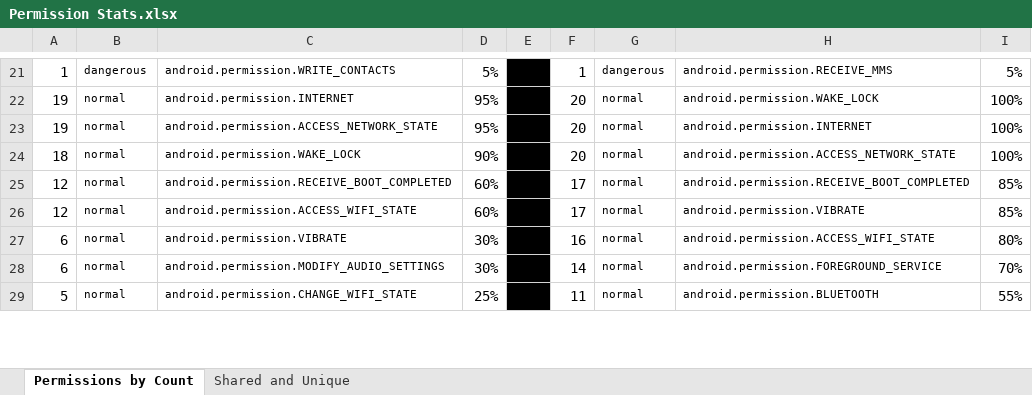
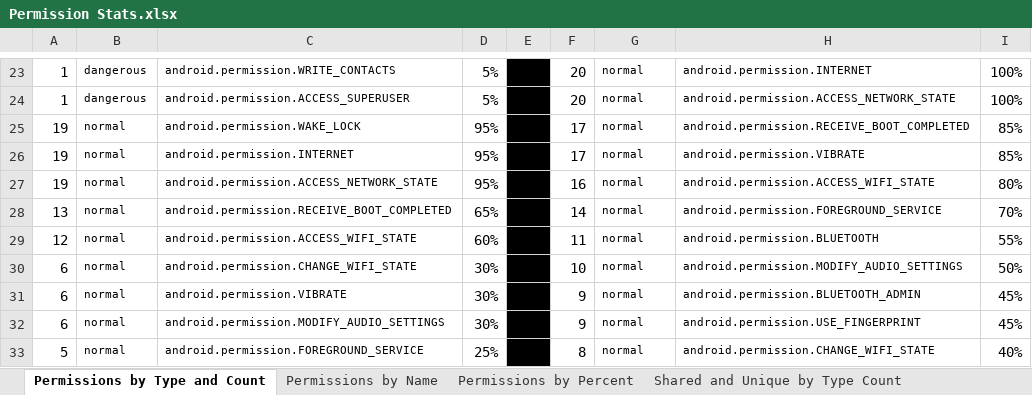
Before and after one commit to katcreardon/Assess-IPV-App-Risk, an Excel workbook: Permission Stats.xlsx, sheet Permissions by Type and Count, drawn as a sheet; only a part is shown, gaps mark what is left out; values as stored, in another font and other column widths than the file's, no borders; conditional formats not drawn; removed rows and columns are numbered as before the commit, all else as after; the diff covers the shown part only; the diff names each change by its address in the sheet, - before the commit and + after, or states it on an @@ line.

Commit message:
Renamed app XML files for clairty, more data refinement

```diff
--- a/Permission Stats.xlsx (sheet Permissions by Type and Count)
+++ b/Permission Stats.xlsx (sheet Permissions by Type and Count)
-sheet tab: Permissions by Count
+sheet tab: Permissions by Type and Count
+sheet tab: Permissions by Name
+sheet tab: Permissions by Percent
+sheet tab: Shared and Unique by Type Count
-F23: 1
+F23: 20
-G23: dangerous
+G23: normal
-H23: android.permission.RECEIVE_MMS
+H23: android.permission.INTERNET
-I23: 5%
+I23: 100%
+row 24: 1 | dangerous | android.permission.ACCESS_SUPERUSER | 5% |  | 20 | normal | android.permission.ACCESS_NETWORK_STATE | 100%
+row 25: 19 | normal | android.permission.WAKE_LOCK | 95% |  | 17 | normal | android.permission.RECEIVE_BOOT_COMPLETED | 85%
-F26: 20
+F26: 17
-H26: android.permission.WAKE_LOCK
+H26: android.permission.VIBRATE
-I26: 100%
+I26: 85%
-F27: 20
+F27: 16
-H27: android.permission.INTERNET
+H27: android.permission.ACCESS_WIFI_STATE
-I27: 100%
+I27: 80%
-row 24: 18 | normal | android.permission.WAKE_LOCK | 90% |  | 20 | normal | android.permission.ACCESS_NETWORK_STATE | 100%
-row 25: 12 | normal | android.permission.RECEIVE_BOOT_COMPLETED | 60% |  | 17 | normal | android.permission.RECEIVE_BOOT_COMPLETED | 85%
+row 28: 13 | normal | android.permission.RECEIVE_BOOT_COMPLETED | 65% |  | 14 | normal | android.permission.FOREGROUND_SERVICE | 70%
-F29: 17
+F29: 11
-H29: android.permission.VIBRATE
+H29: android.permission.BLUETOOTH
-I29: 85%
+I29: 55%
+row 30: 6 | normal | android.permission.CHANGE_WIFI_STATE | 30% |  | 10 | normal | android.permission.MODIFY_AUDIO_SETTINGS | 50%
-F31: 16
+F31: 9
-H31: android.permission.ACCESS_WIFI_STATE
+H31: android.permission.BLUETOOTH_ADMIN
-I31: 80%
+I31: 45%
-F32: 14
+F32: 9
-H32: android.permission.FOREGROUND_SERVICE
+H32: android.permission.USE_FINGERPRINT
-I32: 70%
+I32: 45%
-C33: android.permission.CHANGE_WIFI_STATE
+C33: android.permission.FOREGROUND_SERVICE
-F33: 11
+F33: 8
-H33: android.permission.BLUETOOTH
+H33: android.permission.CHANGE_WIFI_STATE
-I33: 55%
+I33: 40%
```
Also changed, not shown: other rows of this sheet, sheet Shared and Unique by Name, other sheet tabs, 12 other files.
